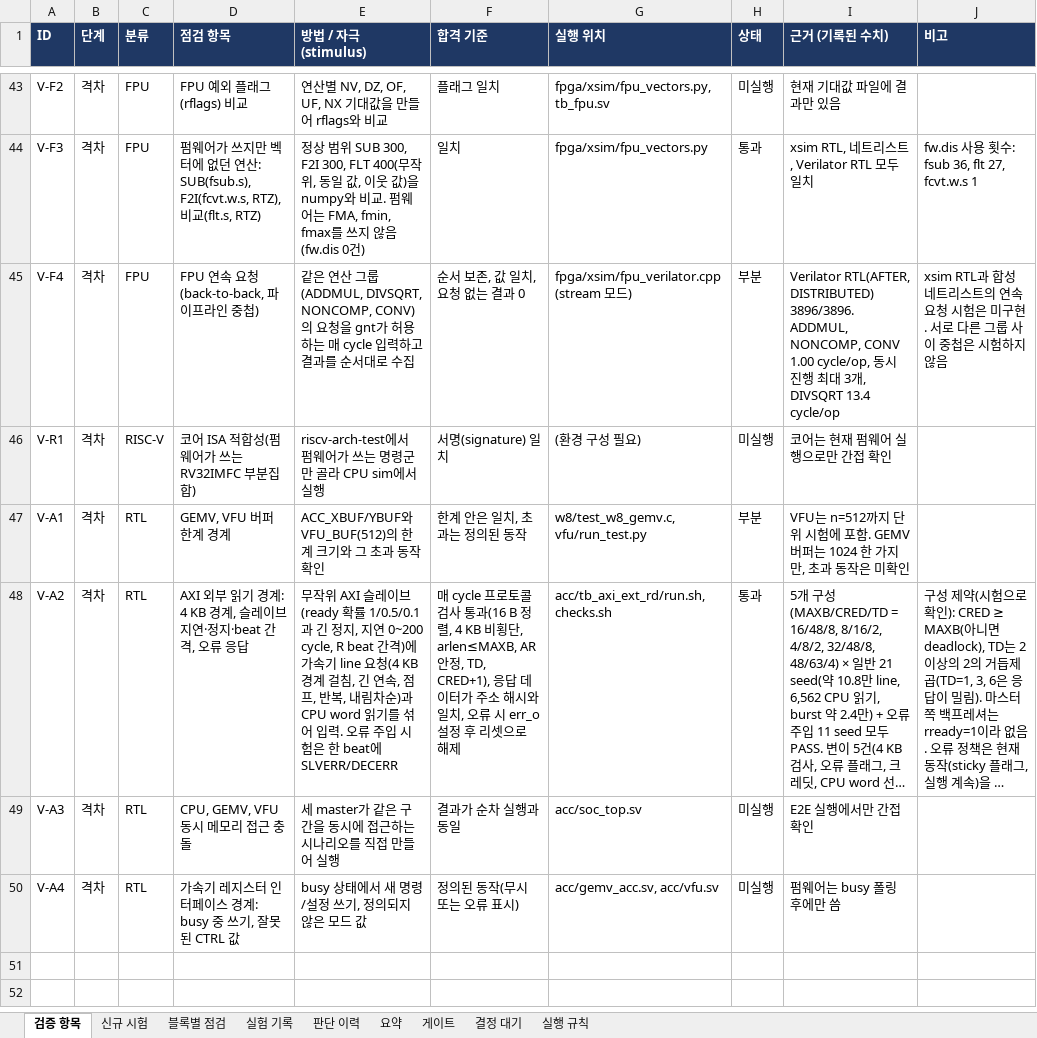
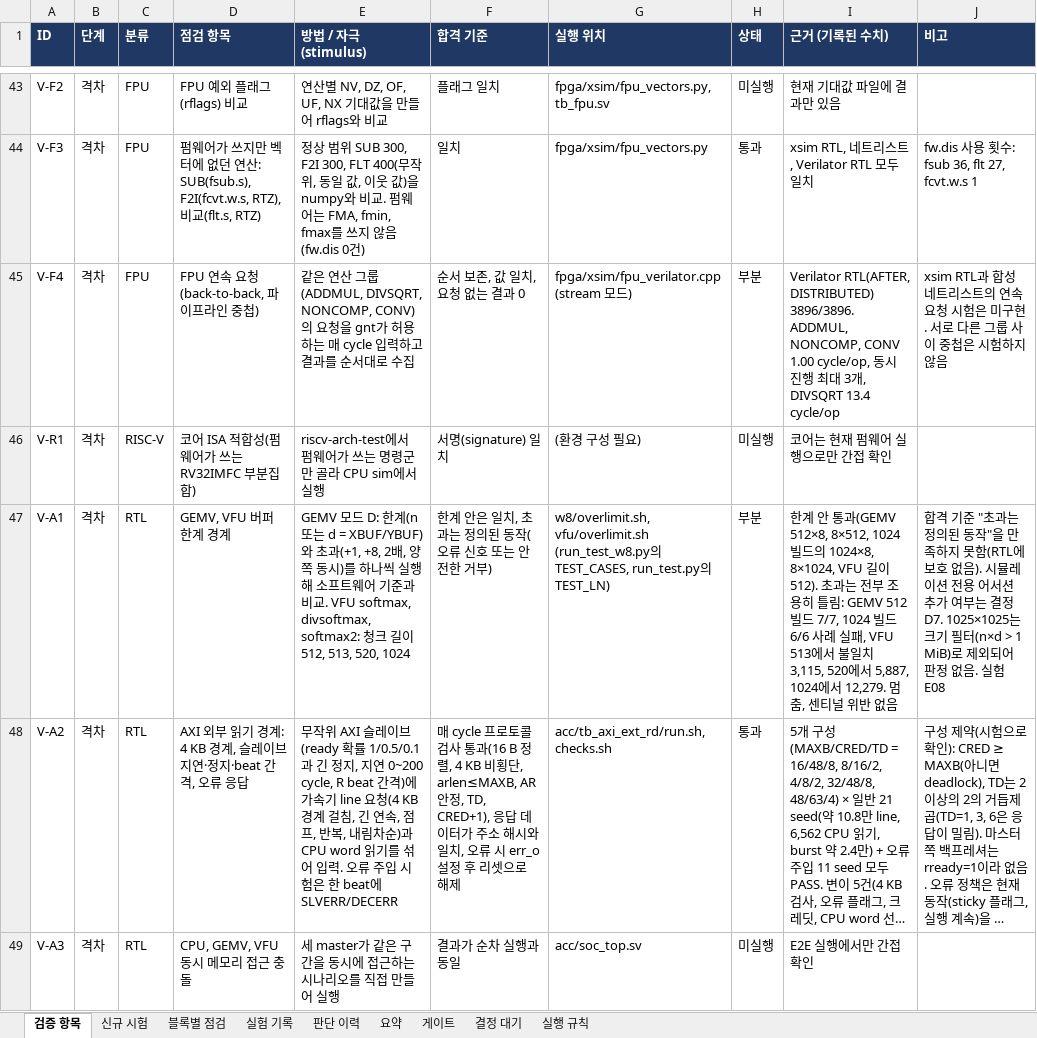
Before and after one commit to hyojin33kim/CV32E40P_Stories260K, an Excel workbook: docs/VERIFICATION_PLAN.xlsx, sheet 검증 항목, drawn as a sheet; only a part is shown, gaps mark what is left out; the shorter side is filled out with more unchanged rows; long unchanged cells end in …; values as stored, in another font and other column widths than the file's, no borders; conditional formats not drawn; the diff names each change by its address in the sheet, - before the commit and + after, or states it on an @@ line.

```diff
--- a/docs/VERIFICATION_PLAN.xlsx (sheet 검증 항목)
+++ b/docs/VERIFICATION_PLAN.xlsx (sheet 검증 항목)
-E47 (방법 / 자극(stimulus)): ACC_XBUF/YBUF와 VFU_BUF(512)의 한계 크기와 그 초과 동작 확인
+E47 (방법 / 자극(stimulus)): GEMV 모드 D: 한계(n 또는 d = XBUF/YBUF)와 초과(+1, +8, 2배, 양쪽 동시)를 하나씩 실행해 소프트웨어 기준과 비교. VFU softmax, divsoftmax, softmax2: 청크 길이 512, 513, 520, 1024
-F47 (합격 기준): 한계 안은 일치, 초과는 정의된 동작
+F47 (합격 기준): 한계 안은 일치, 초과는 정의된 동작(오류 신호 또는 안전한 거부)
-G47 (실행 위치): w8/test_w8_gemv.c, vfu/run_test.py
+G47 (실행 위치): w8/overlimit.sh, vfu/overlimit.sh (run_test_w8.py의 TEST_CASES, run_test.py의 TEST_LN)
-I47 (근거 (기록된 수치)): VFU는 n=512까지 단위 시험에 포함. GEMV 버퍼는 1024 한 가지만, 초과 동작은 미확인
+I47 (근거 (기록된 수치)): 한계 안 통과(GEMV 512×8, 8×512, 1024 빌드의 1024×8, 8×1024, VFU 길이 512). 초과는 전부 조용히 틀림: GEMV 512 빌드 7/7, 1024 빌드 6/6 사례 실패, VFU 513에서 불일치 3,115, 520에서 5,887, 1024에서 12,279. 멈춤, 센티널 위반 없음
-J47 (비고): (empty)
+J47 (비고): 합격 기준 "초과는 정의된 동작"을 만족하지 못함(RTL에 보호 없음). 시뮬레이션 전용 어서션 추가 여부는 결정 D7. 1025×1025는 크기 필터(n×d > 1 MiB)로 제외되어 판정 없음. 실험 E08
```
Also changed, not shown: sheet 실험 기록, sheet 블록별 점검, sheet 결정 대기, sheet 신규 시험, 14 other files.
